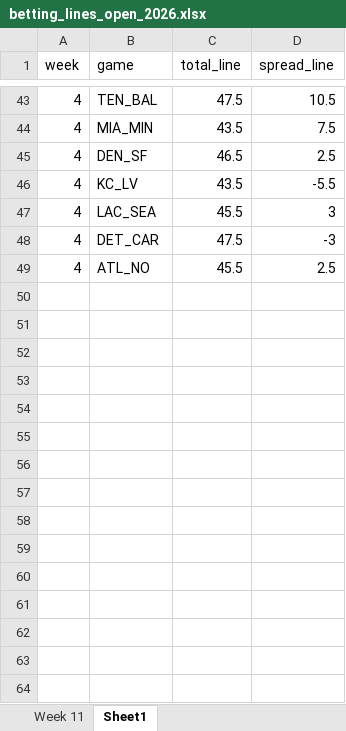
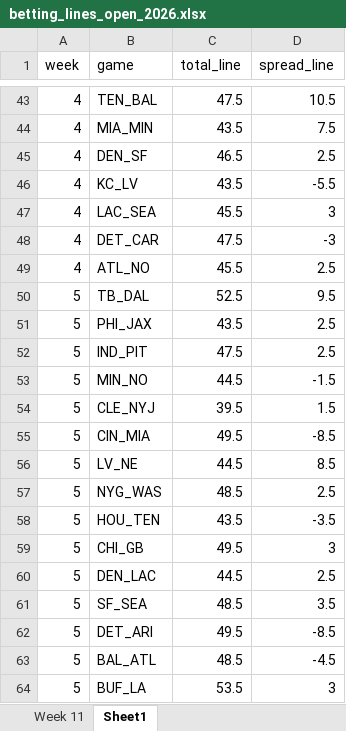
Before and after one commit to david-nemirovsky/Football-DNA, an Excel workbook: betting_lines_open_2026.xlsx, sheet Sheet1, drawn as a sheet; only a part is shown, gaps mark what is left out; values as stored, in another font and other column widths than the file's, no borders; the diff names each change by its address in the sheet, - before the commit and + after, or states it on an @@ line.

Commit message:
initial week 5 run

```diff
--- a/betting_lines_open_2026.xlsx (sheet Sheet1)
+++ b/betting_lines_open_2026.xlsx (sheet Sheet1)
+row 50: 5 | TB_DAL | 52.5 | 9.5
+row 51: 5 | PHI_JAX | 43.5 | 2.5
+row 52: 5 | IND_PIT | 47.5 | 2.5
+row 53: 5 | MIN_NO | 44.5 | -1.5
+row 54: 5 | CLE_NYJ | 39.5 | 1.5
+row 55: 5 | CIN_MIA | 49.5 | -8.5
+row 56: 5 | LV_NE | 44.5 | 8.5
+row 57: 5 | NYG_WAS | 48.5 | 2.5
+row 58: 5 | HOU_TEN | 43.5 | -3.5
+row 59: 5 | CHI_GB | 49.5 | 3
+row 60: 5 | DEN_LAC | 44.5 | 2.5
+row 61: 5 | SF_SEA | 48.5 | 3.5
+row 62: 5 | DET_ARI | 49.5 | -8.5
+row 63: 5 | BAL_ATL | 48.5 | -4.5
+row 64: 5 | BUF_LA | 53.5 | 3
```
Also changed, not shown: 41 other files.
